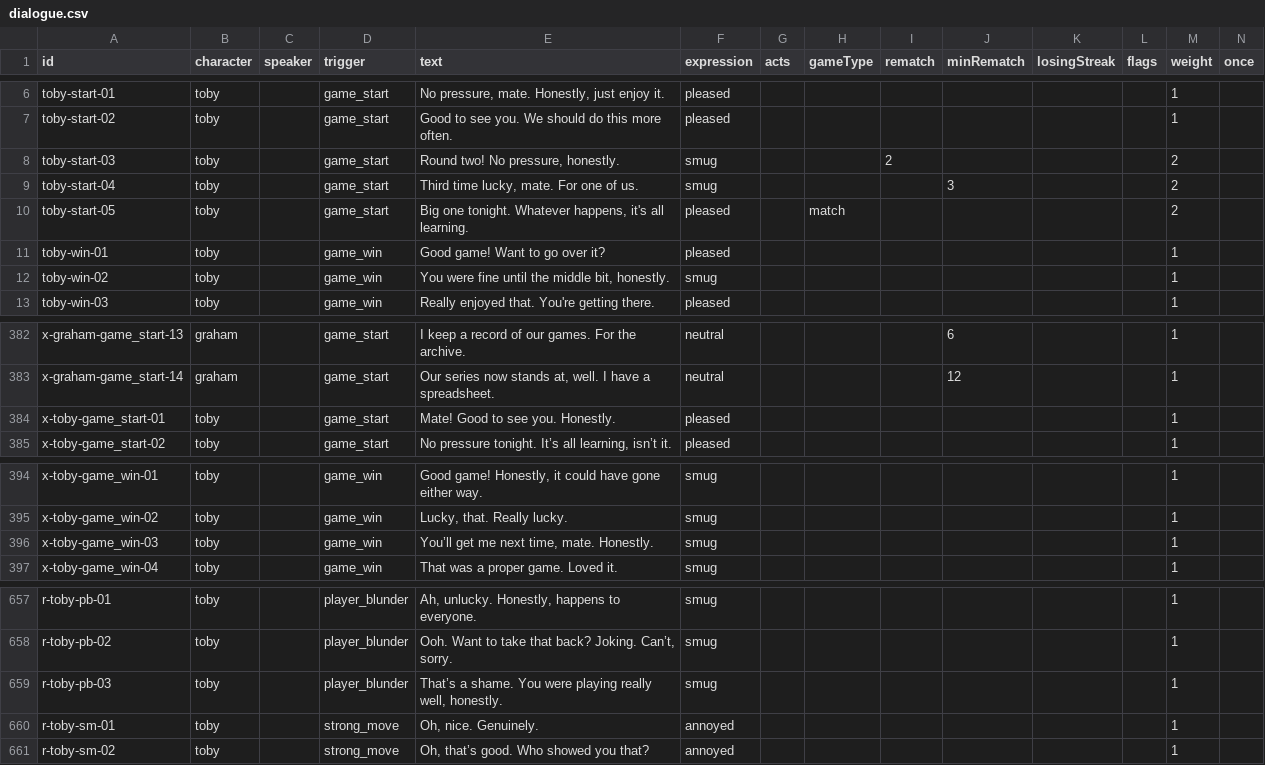
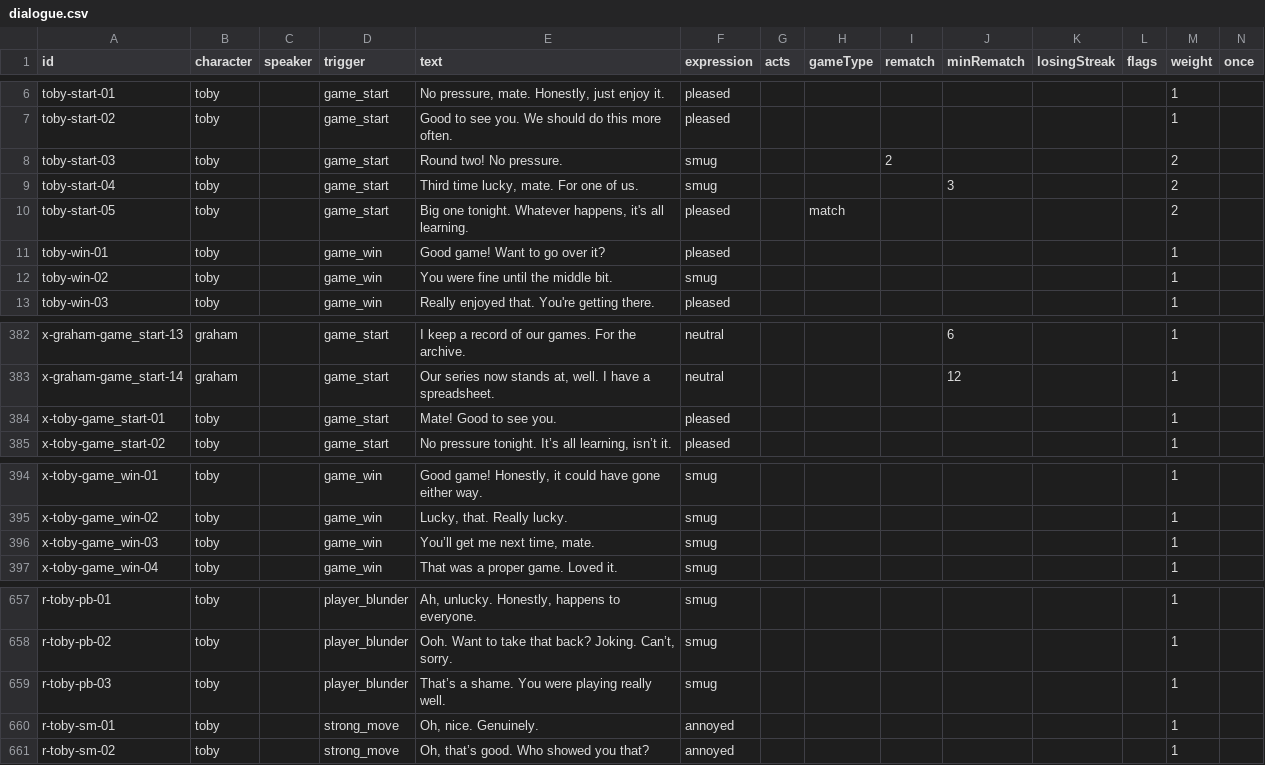
Before and after one commit to Lawsy99/club-night, a CSV file: content/dialogue.csv, drawn as a sheet; only a part is shown, gaps mark what is left out.

Commit message:
Polish: cup-final notes rewritten (no placeholder text), study game label, Toby's 'honestly' rationed, dialogue remembers 400 recent lines so sets are used up before repeats

```diff
--- a/content/dialogue.csv
+++ b/content/dialogue.csv
@@ -7,3 +7,3 @@ toby-start-01,toby,,game_start,"No pressure, mate. Honestly, just enjoy it.",ple
 toby-start-02,toby,,game_start,Good to see you. We should do this more often.,pleased,,,,,,,1,
-toby-start-03,toby,,game_start,"Round two! No pressure, honestly.",smug,,,2,,,,2,
+toby-start-03,toby,,game_start,"Round two! No pressure.",smug,,,2,,,,2,
 toby-start-04,toby,,game_start,"Third time lucky, mate. For one of us.",smug,,,,3,,,2,
@@ -11,3 +11,3 @@ toby-start-05,toby,,game_start,"Big one tonight. Whatever happens, it's all lear
 toby-win-01,toby,,game_win,Good game! Want to go over it?,pleased,,,,,,,1,
-toby-win-02,toby,,game_win,"You were fine until the middle bit, honestly.",smug,,,,,,,1,
+toby-win-02,toby,,game_win,"You were fine until the middle bit.",smug,,,,,,,1,
 toby-win-03,toby,,game_win,Really enjoyed that. You're getting there.,pleased,,,,,,,1,
@@ -383,3 +383,3 @@ x-graham-game_start-13,graham,,game_start,I keep a record of our games. For the
 x-graham-game_start-14,graham,,game_start,"Our series now stands at, well. I have a spreadsheet.",neutral,,,,12,,,1,
-x-toby-game_start-01,toby,,game_start,Mate! Good to see you. Honestly.,pleased,,,,,,,1,
+x-toby-game_start-01,toby,,game_start,Mate! Good to see you.,pleased,,,,,,,1,
 x-toby-game_start-02,toby,,game_start,"No pressure tonight. It’s all learning, isn’t it.",pleased,,,,,,,1,
@@ -395,3 +395,3 @@ x-toby-game_win-01,toby,,game_win,"Good game! Honestly, it could have gone eithe
 x-toby-game_win-02,toby,,game_win,"Lucky, that. Really lucky.",smug,,,,,,,1,
-x-toby-game_win-03,toby,,game_win,"You’ll get me next time, mate. Honestly.",smug,,,,,,,1,
+x-toby-game_win-03,toby,,game_win,"You’ll get me next time, mate.",smug,,,,,,,1,
 x-toby-game_win-04,toby,,game_win,That was a proper game. Loved it.,smug,,,,,,,1,
@@ -658,3 +658,3 @@ r-toby-pb-01,toby,,player_blunder,"Ah, unlucky. Honestly, happens to everyone.",
 r-toby-pb-02,toby,,player_blunder,"Ooh. Want to take that back? Joking. Can’t, sorry.",smug,,,,,,,1,
-r-toby-pb-03,toby,,player_blunder,"That’s a shame. You were playing really well, honestly.",smug,,,,,,,1,
+r-toby-pb-03,toby,,player_blunder,"That’s a shame. You were playing really well.",smug,,,,,,,1,
 r-toby-sm-01,toby,,strong_move,"Oh, nice. Genuinely.",annoyed,,,,,,,1,
```
Also changed, not shown: 3 other files.
